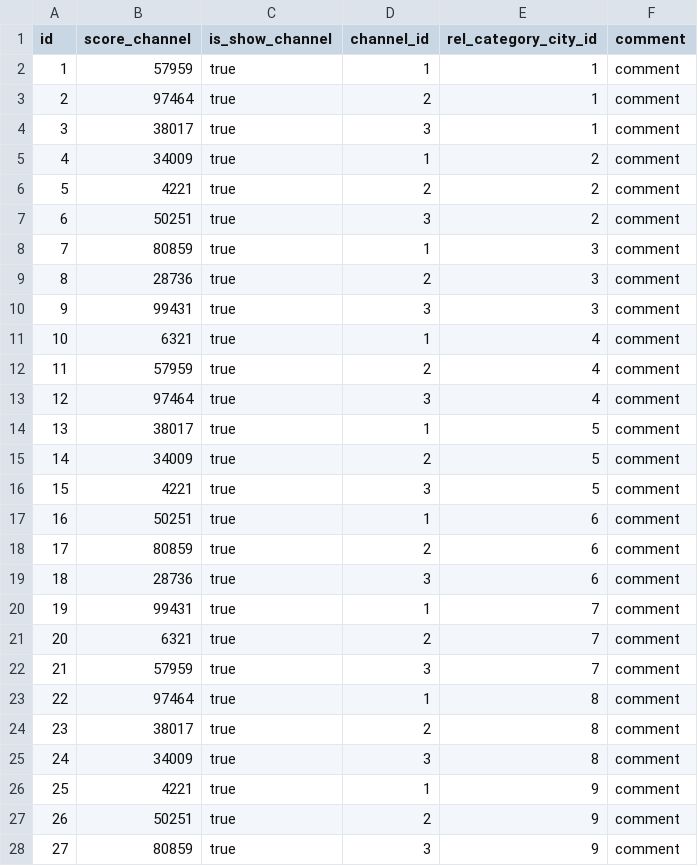
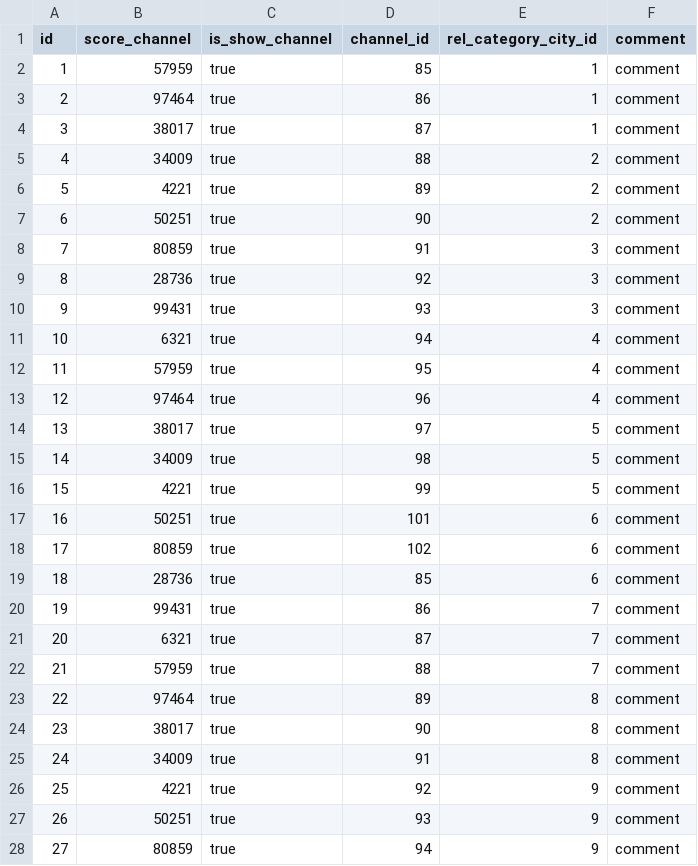
Before and after one commit to 23regionn/TG-bot, a CSV file: src/main/resources/config/liquibase/fake-data/rel_category_city_channels.csv, drawn as a sheet; only a part is shown; the diff covers the shown part only.

```diff
--- a/src/main/resources/config/liquibase/fake-data/rel_category_city_channels.csv
+++ b/src/main/resources/config/liquibase/fake-data/rel_category_city_channels.csv
@@ -1,28 +1,28 @@
 id;score_channel;is_show_channel;channel_id;rel_category_city_id;comment
-1;57959;true;1;1;comment
-2;97464;true;2;1;comment
-3;38017;true;3;1;comment
-4;34009;true;1;2;comment
-5;4221;true;2;2;comment
-6;50251;true;3;2;comment
-7;80859;true;1;3;comment
-8;28736;true;2;3;comment
-9;99431;true;3;3;comment
-10;6321;true;1;4;comment
-11;57959;true;2;4;comment
-12;97464;true;3;4;comment
-13;38017;true;1;5;comment
-14;34009;true;2;5;comment
-15;4221;true;3;5;comment
-16;50251;true;1;6;comment
-17;80859;true;2;6;comment
-18;28736;true;3;6;comment
-19;99431;true;1;7;comment
-20;6321;true;2;7;comment
-21;57959;true;3;7;comment
-22;97464;true;1;8;comment
-23;38017;true;2;8;comment
-24;34009;true;3;8;comment
-25;4221;true;1;9;comment
-26;50251;true;2;9;comment
-27;80859;true;3;9;comment
+1;57959;true;85;1;comment
+2;97464;true;86;1;comment
+3;38017;true;87;1;comment
+4;34009;true;88;2;comment
+5;4221;true;89;2;comment
+6;50251;true;90;2;comment
+7;80859;true;91;3;comment
+8;28736;true;92;3;comment
+9;99431;true;93;3;comment
+10;6321;true;94;4;comment
+11;57959;true;95;4;comment
+12;97464;true;96;4;comment
+13;38017;true;97;5;comment
+14;34009;true;98;5;comment
+15;4221;true;99;5;comment
+16;50251;true;101;6;comment
+17;80859;true;102;6;comment
+18;28736;true;85;6;comment
+19;99431;true;86;7;comment
+20;6321;true;87;7;comment
+21;57959;true;88;7;comment
+22;97464;true;89;8;comment
+23;38017;true;90;8;comment
+24;34009;true;91;8;comment
+25;4221;true;92;9;comment
+26;50251;true;93;9;comment
+27;80859;true;94;9;comment
```
Also changed, not shown: 17 added rows and 24 edited cells elsewhere in this file, src/main/resources/config/liquibase/fake-data/category.csv, src/main/resources/config/liquibase/fake-data/rel_category_city.csv, 6 other files.
